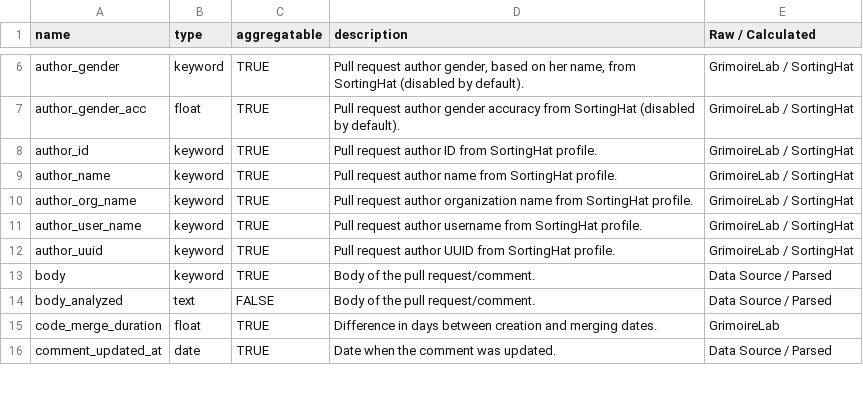
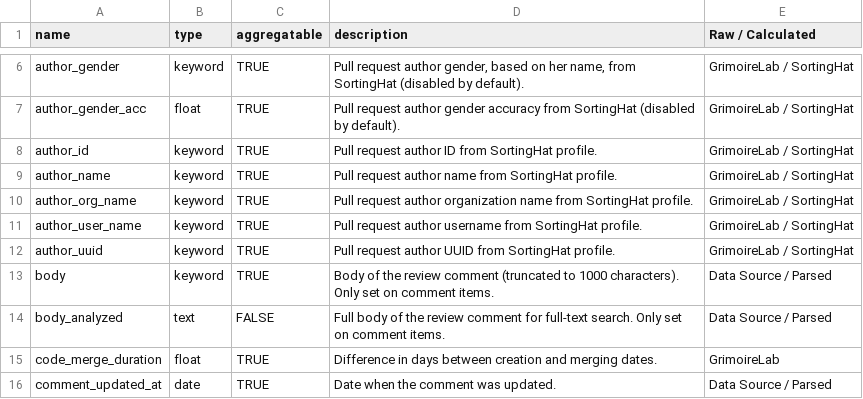
Before and after one commit to chaoss/grimoirelab-elk, a CSV file: schema/github2_pull_requests.csv, drawn as a sheet; only a part is shown, gaps mark what is left out.

Commit message:
[schema] Clarify the body fields of the github2 schemas
The github2_issues and github2_pull_requests schemas described `body`
and `body_analyzed` as "Body of the issue/comment" and "Body of the
pull request/comment", but the enricher only sets them on comment
items: issue comments (get_rich_issue_comments) and pull request
review comments (get_rich_pull_reviews). Issue and pull request items
don't have them.

Describe them as the body of the comment, and note that `body` is
truncated to KEYWORD_MAX_LENGTH (1000 characters) while
`body_analyzed` holds the full text.

Fixes #1017

Signed-off-by: iamtanmaybaranwal <baranwaltanmay16@gmail.com>

```diff
--- a/schema/github2_pull_requests.csv
+++ b/schema/github2_pull_requests.csv
@@ -12,4 +12,4 @@ author_user_name,keyword,TRUE,Pull request author username from SortingHat profi
 author_uuid,keyword,TRUE,Pull request author UUID from SortingHat profile.,GrimoireLab / SortingHat
-body,keyword,TRUE,Body of the pull request/comment.,Data Source / Parsed
-body_analyzed,text,FALSE,Body of the pull request/comment.,Data Source / Parsed
+body,keyword,TRUE,Body of the review comment (truncated to 1000 characters). Only set on comment items.,Data Source / Parsed
+body_analyzed,text,FALSE,Full body of the review comment for full-text search. Only set on comment items.,Data Source / Parsed
 code_merge_duration,float,TRUE,Difference in days between creation and merging dates.,GrimoireLab
```
Also changed, not shown: schema/github2_issues.csv.
